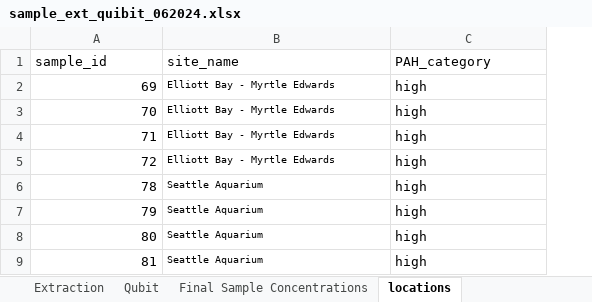
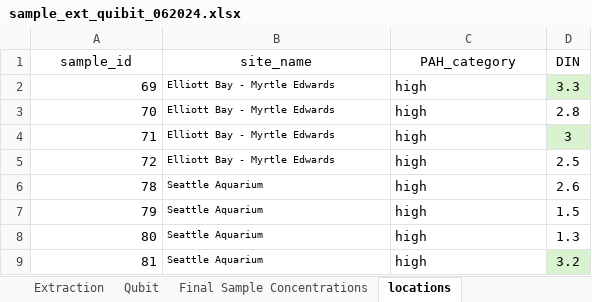
Before and after one commit to ChrisMantegna/mussel_methylation, an Excel workbook: data/samples/sample_ext_quibit_062024.xlsx, sheet locations, drawn as a sheet; only a part is shown; values as stored, in another font and other column widths than the file's, no borders; the diff names each change by its address in the sheet, - before the commit and + after, or states it on an @@ line.

Commit message:
Update sample_ext_quibit_062024.xlsx

```diff
--- a/data/samples/sample_ext_quibit_062024.xlsx (sheet locations)
+++ b/data/samples/sample_ext_quibit_062024.xlsx (sheet locations)
+column D (DIN), rows 2-9: 3.3 | 2.8 | 3 | 2.5 | 2.6 | 1.5 | 1.3 | 3.2
-A1:C1 alignment: left
+A1:C1 alignment: center
```
